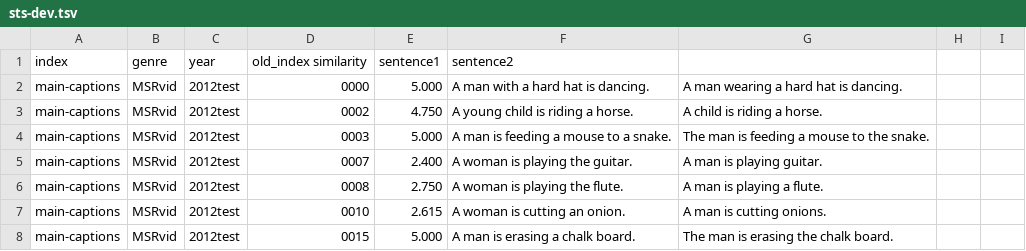
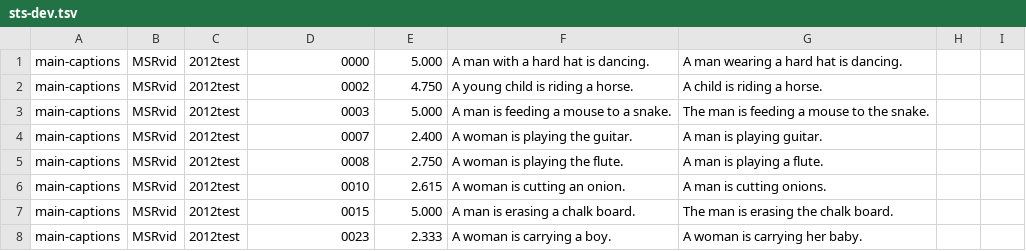
Before and after one commit to TharinduDR/Multilingual-Semantic-Textual-Similarity, a TSV file: Data/English_STS-B/sts-dev.tsv, drawn as a sheet; only a part is shown; the shorter side is filled out with more unchanged rows.

Commit message:
013: Adding data for English

```diff
--- a/Data/English_STS-B/sts-dev.tsv
+++ b/Data/English_STS-B/sts-dev.tsv
@@ -1,2 +1 @@
-index	genre	year	old_index   similarity	sentence1	sentence2
 main-captions	MSRvid	2012test	0000	5.000	A man with a hard hat is dancing.	A man wearing a hard hat is dancing.
```
Also changed, not shown: Data/English_STS-B/sts-test.tsv, Data/English_STS-B/sts-train.tsv.
